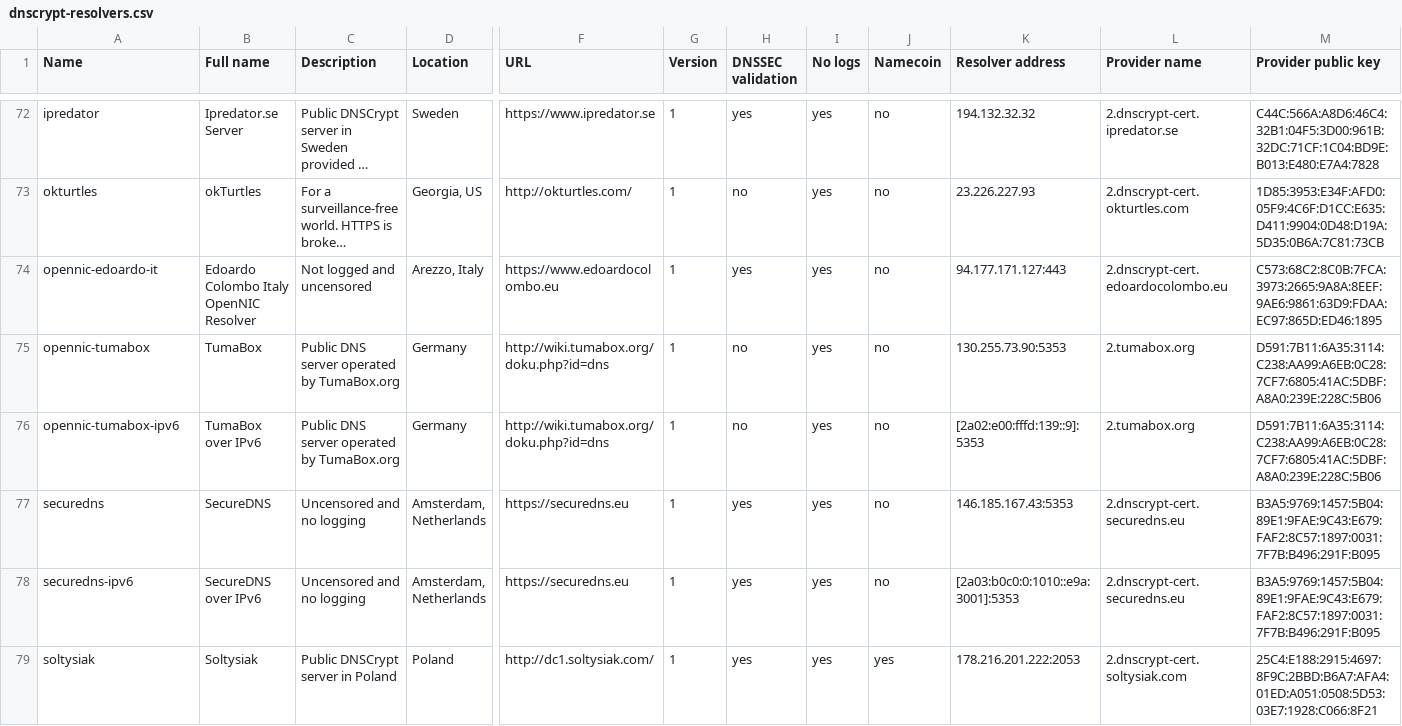
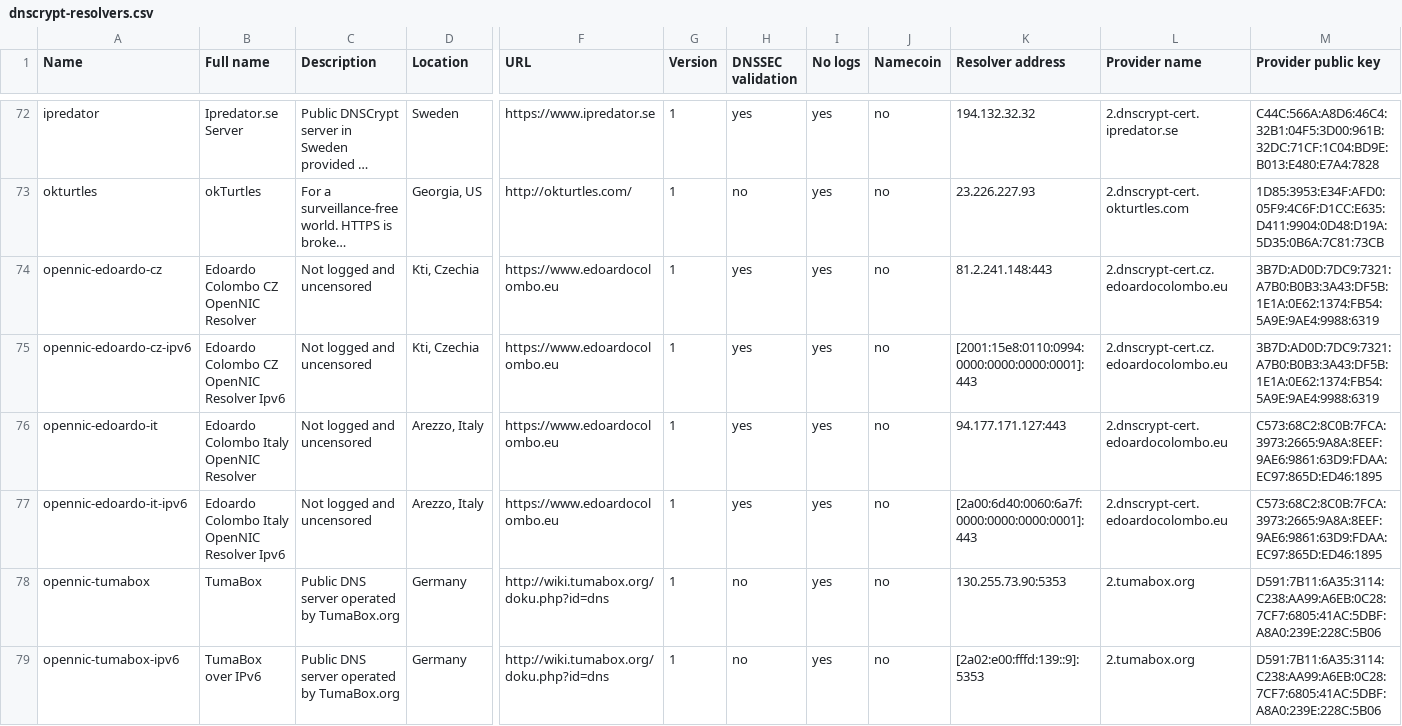
Before and after one commit to arrmac/dnscrypt-proxy-1, a CSV file: dnscrypt-resolvers.csv, drawn as a sheet; only a part is shown, gaps mark what is left out; the shorter side is filled out with more unchanged rows; long unchanged cells end in …; rows hold the shown columns only; the diff names each change by its address in the sheet, - before the commit and + after, or states it on an @@ line.

Commit message:
Update edoardo resolver
Fixes #779

```diff
--- a/dnscrypt-resolvers.csv
+++ b/dnscrypt-resolvers.csv
+row 74: opennic-edoardo-cz | Edoardo Colombo CZ OpenNIC Resolver | Not logged and uncensored | Kti, Czechia | https://www.edoardocolombo.eu | 1 | yes | yes | no | 81.2.241.148:443 | 2.dnscrypt-cert.cz.edoardocolombo.eu | 3B7D:AD0D:7DC9:7321:A7B0:B0B3:3A43:DF5B:1E1A:0E62:1374:FB54:5A9E:9AE4:9988:6319
+row 75: opennic-edoardo-cz-ipv6 | Edoardo Colombo CZ OpenNIC Resolver Ipv6 | Not logged and uncensored | Kti, Czechia | https://www.edoardocolombo.eu | 1 | yes | yes | no | [2001:15e8:0110:0994:0000:0000:0000:0001]:443 | 2.dnscrypt-cert.cz.edoardocolombo.eu | 3B7D:AD0D:7DC9:7321:A7B0:B0B3:3A43:DF5B:1E1A:0E62:1374:FB54:5A9E:9AE4:9988:6319
+row 77: opennic-edoardo-it-ipv6 | Edoardo Colombo Italy OpenNIC Resolver Ipv6 | Not logged and uncensored | Arezzo, Italy | https://www.edoardocolombo.eu | 1 | yes | yes | no | [2a00:6d40:0060:6a7f:0000:0000:0000:0001]:443 | 2.dnscrypt-cert.edoardocolombo.eu | C573:68C2:8C0B:7FCA:3973:2665:9A8A:8EEF:9AE6:9861:63D9:FDAA:EC97:865D:ED46:1895
```
Also changed, not shown: 2 other files.
